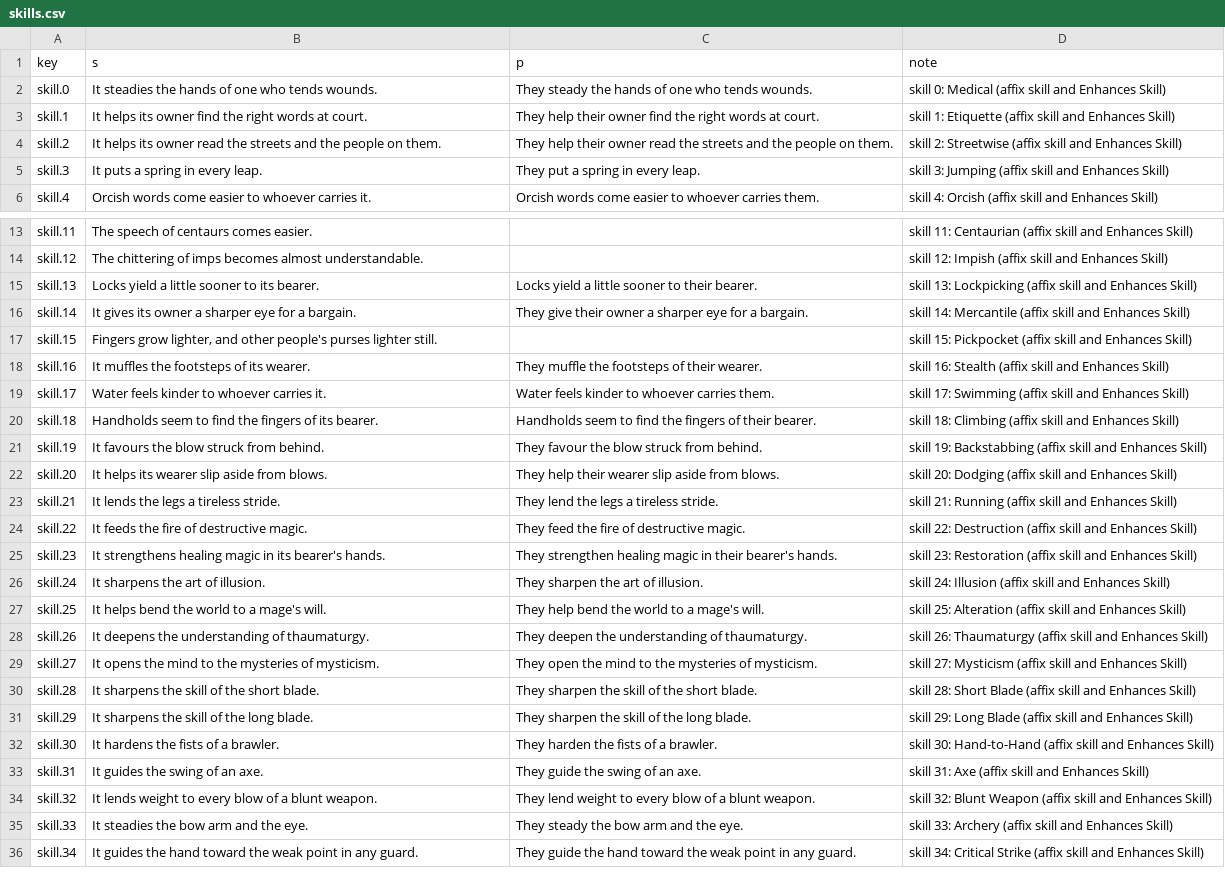
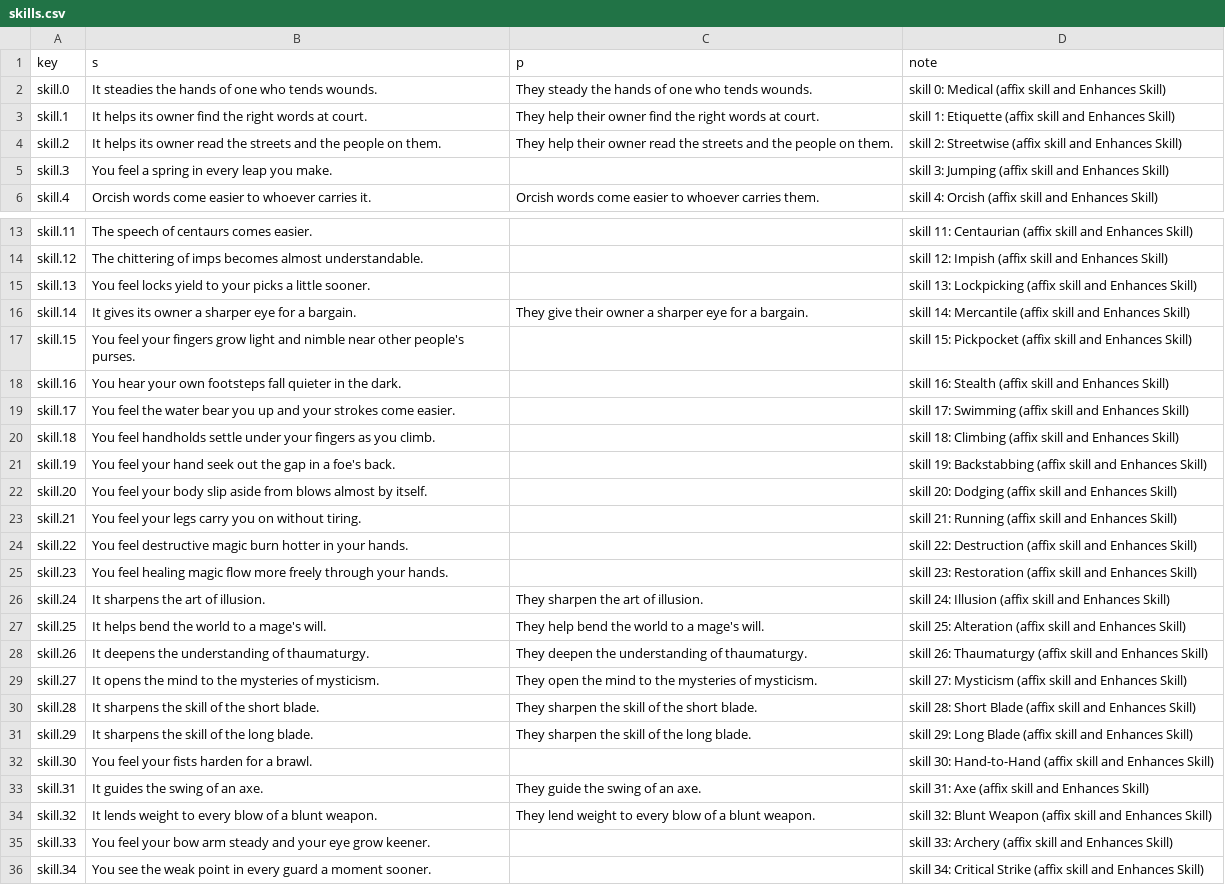
Before and after one commit to AutomaticYobaMachine/DFO-Client-Expander-RU, a CSV file: src/mod/item-text/en/properties/skills.csv, drawn as a sheet; only a part is shown, gaps mark what is left out.

```diff
--- a/src/mod/item-text/en/properties/skills.csv
+++ b/src/mod/item-text/en/properties/skills.csv
@@ -4,3 +4,3 @@ skill.1,It helps its owner find the right words at court.,They help their owner
 skill.2,It helps its owner read the streets and the people on them.,They help their owner read the streets and the people on them.,skill 2: Streetwise (affix skill and Enhances Skill)
-skill.3,It puts a spring in every leap.,They put a spring in every leap.,skill 3: Jumping (affix skill and Enhances Skill)
+skill.3,You feel a spring in every leap you make.,,skill 3: Jumping (affix skill and Enhances Skill)
 skill.4,Orcish words come easier to whoever carries it.,Orcish words come easier to whoever carries them.,skill 4: Orcish (affix skill and Enhances Skill)
@@ -14,13 +14,13 @@ skill.11,The speech of centaurs comes easier.,,skill 11: Centaurian (affix skill
 skill.12,The chittering of imps becomes almost understandable.,,skill 12: Impish (affix skill and Enhances Skill)
-skill.13,Locks yield a little sooner to its bearer.,Locks yield a little sooner to their bearer.,skill 13: Lockpicking (affix skill and Enhances Skill)
+skill.13,You feel locks yield to your picks a little sooner.,,skill 13: Lockpicking (affix skill and Enhances Skill)
 skill.14,It gives its owner a sharper eye for a bargain.,They give their owner a sharper eye for a bargain.,skill 14: Mercantile (affix skill and Enhances Skill)
-skill.15,"Fingers grow lighter, and other people's purses lighter still.",,skill 15: Pickpocket (affix skill and Enhances Skill)
-skill.16,It muffles the footsteps of its wearer.,They muffle the footsteps of their wearer.,skill 16: Stealth (affix skill and Enhances Skill)
-skill.17,Water feels kinder to whoever carries it.,Water feels kinder to whoever carries them.,skill 17: Swimming (affix skill and Enhances Skill)
-skill.18,Handholds seem to find the fingers of its bearer.,Handholds seem to find the fingers of their bearer.,skill 18: Climbing (affix skill and Enhances Skill)
-skill.19,It favours the blow struck from behind.,They favour the blow struck from behind.,skill 19: Backstabbing (affix skill and Enhances Skill)
-skill.20,It helps its wearer slip aside from blows.,They help their wearer slip aside from blows.,skill 20: Dodging (affix skill and Enhances Skill)
-skill.21,It lends the legs a tireless stride.,They lend the legs a tireless stride.,skill 21: Running (affix skill and Enhances Skill)
-skill.22,It feeds the fire of destructive magic.,They feed the fire of destructive magic.,skill 22: Destruction (affix skill and Enhances Skill)
-skill.23,It strengthens healing magic in its bearer's hands.,They strengthen healing magic in their bearer's hands.,skill 23: Restoration (affix skill and Enhances Skill)
+skill.15,You feel your fingers grow light and nimble near other people's purses.,,skill 15: Pickpocket (affix skill and Enhances Skill)
+skill.16,You hear your own footsteps fall quieter in the dark.,,skill 16: Stealth (affix skill and Enhances Skill)
+skill.17,You feel the water bear you up and your strokes come easier.,,skill 17: Swimming (affix skill and Enhances Skill)
+skill.18,You feel handholds settle under your fingers as you climb.,,skill 18: Climbing (affix skill and Enhances Skill)
+skill.19,You feel your hand seek out the gap in a foe's back.,,skill 19: Backstabbing (affix skill and Enhances Skill)
+skill.20,You feel your body slip aside from blows almost by itself.,,skill 20: Dodging (affix skill and Enhances Skill)
+skill.21,You feel your legs carry you on without tiring.,,skill 21: Running (affix skill and Enhances Skill)
+skill.22,You feel destructive magic burn hotter in your hands.,,skill 22: Destruction (affix skill and Enhances Skill)
+skill.23,You feel healing magic flow more freely through your hands.,,skill 23: Restoration (affix skill and Enhances Skill)
 skill.24,It sharpens the art of illusion.,They sharpen the art of illusion.,skill 24: Illusion (affix skill and Enhances Skill)
@@ -31,6 +31,6 @@ skill.28,It sharpens the skill of the short blade.,They sharpen the skill of the
 skill.29,It sharpens the skill of the long blade.,They sharpen the skill of the long blade.,skill 29: Long Blade (affix skill and Enhances Skill)
-skill.30,It hardens the fists of a brawler.,They harden the fists of a brawler.,skill 30: Hand-to-Hand (affix skill and Enhances Skill)
+skill.30,You feel your fists harden for a brawl.,,skill 30: Hand-to-Hand (affix skill and Enhances Skill)
 skill.31,It guides the swing of an axe.,They guide the swing of an axe.,skill 31: Axe (affix skill and Enhances Skill)
 skill.32,It lends weight to every blow of a blunt weapon.,They lend weight to every blow of a blunt weapon.,skill 32: Blunt Weapon (affix skill and Enhances Skill)
-skill.33,It steadies the bow arm and the eye.,They steady the bow arm and the eye.,skill 33: Archery (affix skill and Enhances Skill)
-skill.34,It guides the hand toward the weak point in any guard.,They guide the hand toward the weak point in any guard.,skill 34: Critical Strike (affix skill and Enhances Skill)
+skill.33,You feel your bow arm steady and your eye grow keener.,,skill 33: Archery (affix skill and Enhances Skill)
+skill.34,You see the weak point in every guard a moment sooner.,,skill 34: Critical Strike (affix skill and Enhances Skill)
```
Also changed, not shown: src/mod/item-text/ru/combos/properties.csv, src/mod/item-text/ru/properties/affixes.csv, 53 other files.
